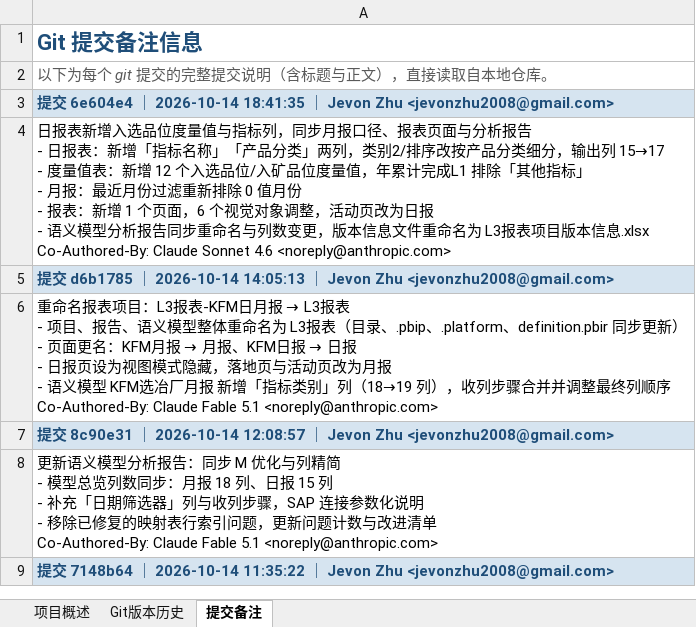
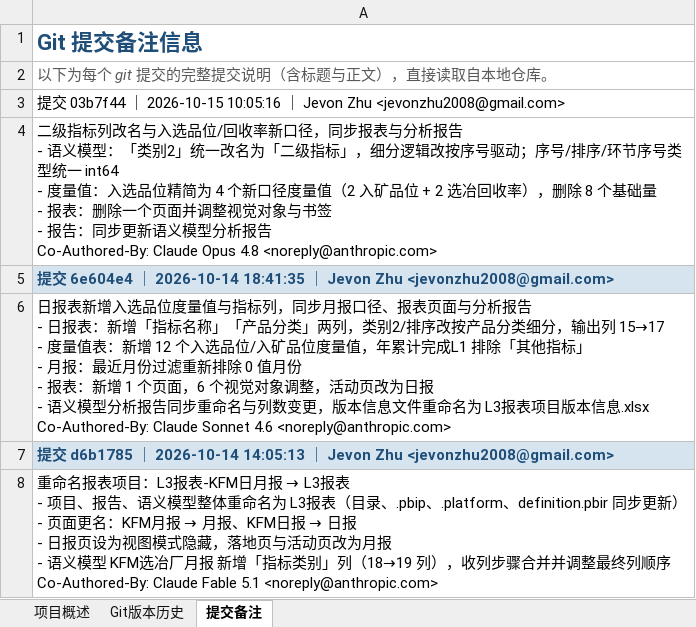
Before and after one commit to jevonzhu2008-star/CMOC, an Excel workbook: L3报表项目版本信息.xlsx, sheet 提交备注, drawn as a sheet; only a part is shown; the shorter side is filled out with more unchanged rows; values as stored, in another font and other column widths than the file's, no borders; ↵ is a line break in a cell; the diff names each change by its address in the sheet, - before the commit and + after, or states it on an @@ line.

```diff
--- a/L3报表项目版本信息.xlsx (sheet 提交备注)
+++ b/L3报表项目版本信息.xlsx (sheet 提交备注)
+row 3: 提交 03b7f44 ｜ 2026-10-15 10:05:16 ｜ Jevon Zhu <jevonzhu2008@gmail.com>
+row 4: 二级指标列改名与入选品位/回收率新口径，同步报表与分析报告 ↵ - 语义模型：「类别2」统一改名为「二级指标」，细分逻辑改按序号驱动；序号/排序/环节序号类型统一 int64 ↵ - 度量值：入选品位精简为 4 个新口径度量值（2 入矿品位 + 2 选冶回收率），删除 8 个基础量 ↵ - 报表：删除一个页面并调整视觉对象与书签 ↵ - 报告：同步更新语义模型分析报告 ↵ Co-Authored-By: Claude Opus 4.8 <noreply@anthropic.com>
```
Also changed, not shown: sheet 项目概述, sheet Git版本历史.
